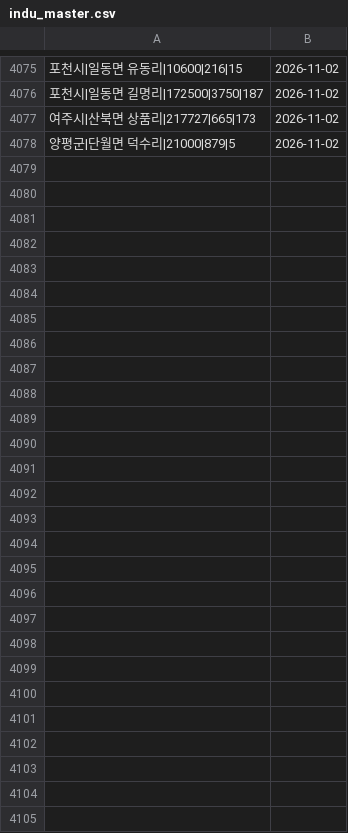
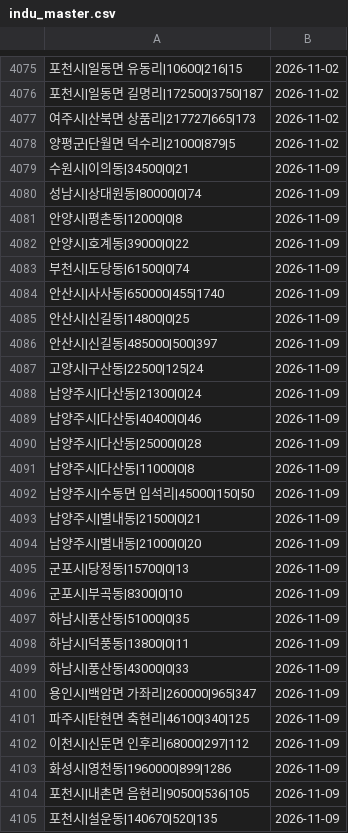
Before and after one commit to offiscan/offiscan, a CSV file: indu_master.csv, drawn as a sheet; only a part is shown, gaps mark what is left out; the diff names each change by its address in the sheet, - before the commit and + after, or states it on an @@ line.

```diff
--- a/indu_master.csv
+++ b/indu_master.csv
+row 4079: 수원시|이의동|34500|0|21 | 2026-11-09
+row 4080: 성남시|상대원동|80000|0|74 | 2026-11-09
+row 4081: 안양시|평촌동|12000|0|8 | 2026-11-09
+row 4082: 안양시|호계동|39000|0|22 | 2026-11-09
+row 4083: 부천시|도당동|61500|0|74 | 2026-11-09
+row 4084: 안산시|사사동|650000|455|1740 | 2026-11-09
+row 4085: 안산시|신길동|14800|0|25 | 2026-11-09
+row 4086: 안산시|신길동|485000|500|397 | 2026-11-09
+row 4087: 고양시|구산동|22500|125|24 | 2026-11-09
+row 4088: 남양주시|다산동|21300|0|24 | 2026-11-09
+row 4089: 남양주시|다산동|40400|0|46 | 2026-11-09
+row 4090: 남양주시|다산동|25000|0|28 | 2026-11-09
+row 4091: 남양주시|다산동|11000|0|8 | 2026-11-09
+row 4092: 남양주시|수동면 입석리|45000|150|50 | 2026-11-09
+row 4093: 남양주시|별내동|21500|0|21 | 2026-11-09
+row 4094: 남양주시|별내동|21000|0|20 | 2026-11-09
+row 4095: 군포시|당정동|15700|0|13 | 2026-11-09
+row 4096: 군포시|부곡동|8300|0|10 | 2026-11-09
+row 4097: 하남시|풍산동|51000|0|35 | 2026-11-09
+row 4098: 하남시|덕풍동|13800|0|11 | 2026-11-09
+row 4099: 하남시|풍산동|43000|0|33 | 2026-11-09
+row 4100: 용인시|백암면 가좌리|260000|965|347 | 2026-11-09
+row 4101: 파주시|탄현면 축현리|46100|340|125 | 2026-11-09
+row 4102: 이천시|신둔면 인후리|68000|297|112 | 2026-11-09
+row 4103: 화성시|영천동|1960000|899|1286 | 2026-11-09
+row 4104: 포천시|내촌면 음현리|90500|536|105 | 2026-11-09
+row 4105: 포천시|설운동|140670|520|135 | 2026-11-09
```
Also changed, not shown: 2 other files.
